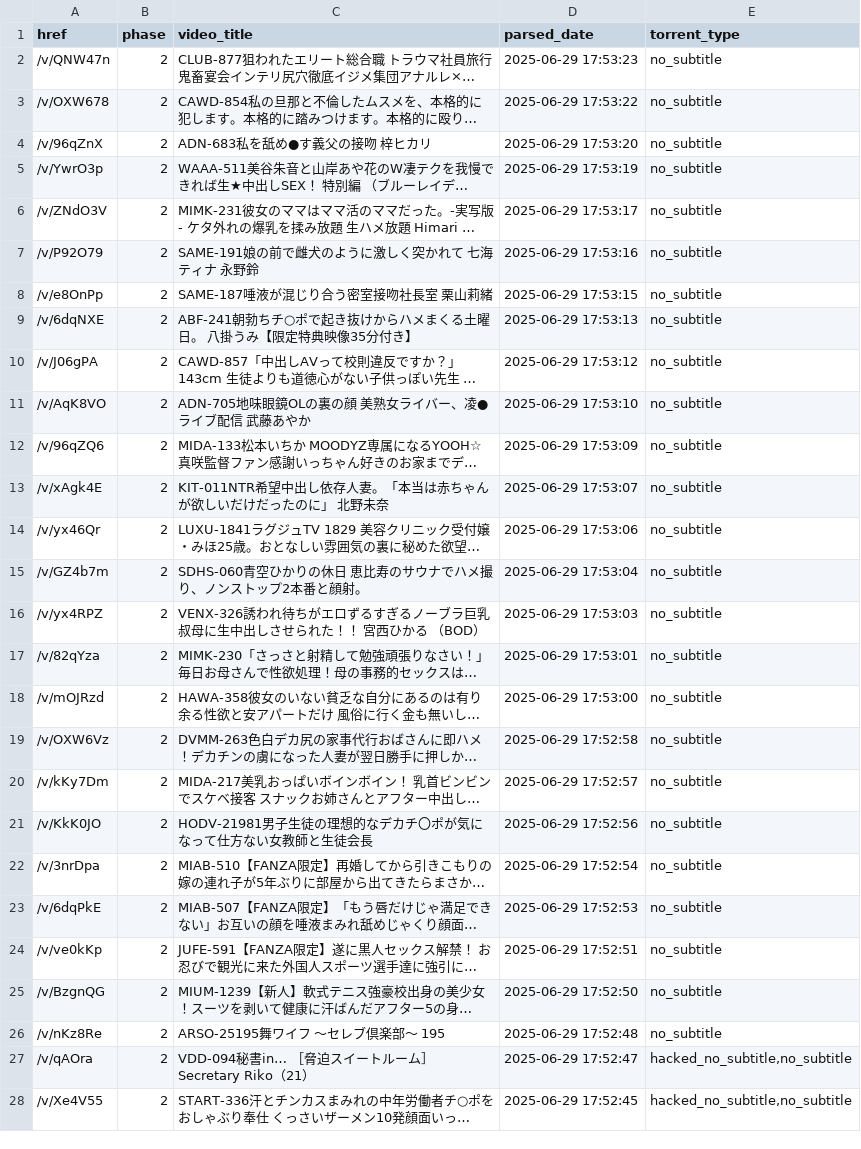
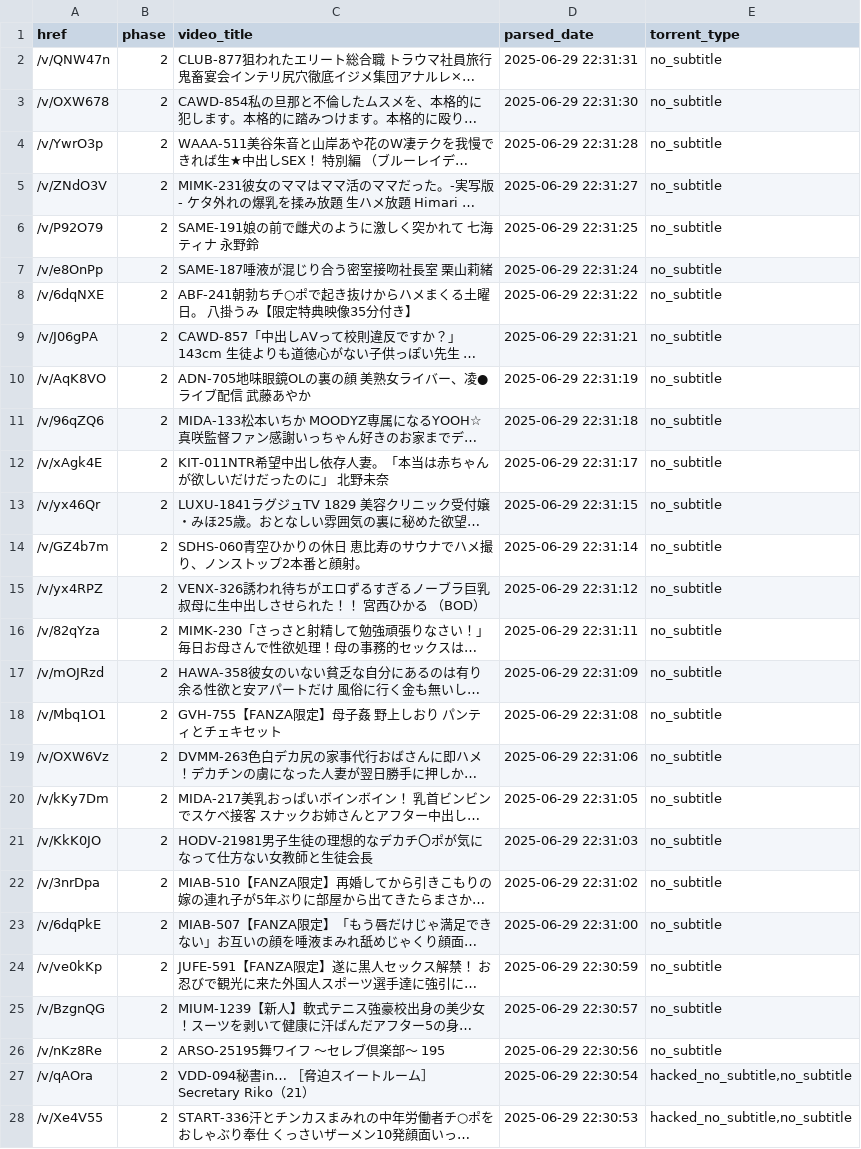
Before and after one commit to TongWu/JAVDB_AutoSpider, a CSV file: Daily Report/parsed_movies_history.csv, drawn as a sheet; only a part is shown; long unchanged cells end in …; removed rows and columns are numbered as before the commit, all else as after; the diff covers the shown part only; the diff names each change by its address in the sheet, - before the commit and + after, or states it on an @@ line.

```diff
--- a/Daily Report/parsed_movies_history.csv
+++ b/Daily Report/parsed_movies_history.csv
-D2 (parsed_date): 2025-06-29 17:53:23
+D2 (parsed_date): 2025-06-29 22:31:31
-D3 (parsed_date): 2025-06-29 17:53:22
+D3 (parsed_date): 2025-06-29 22:31:30
-row 4: /v/96qZnX | 2 | ADN-683私を舐め●す義父の接吻 梓ヒカリ | 2025-06-29 17:53:20 | no_subtitle
-D4 (parsed_date): 2025-06-29 17:53:19
+D4 (parsed_date): 2025-06-29 22:31:28
-D5 (parsed_date): 2025-06-29 17:53:17
+D5 (parsed_date): 2025-06-29 22:31:27
-D6 (parsed_date): 2025-06-29 17:53:16
+D6 (parsed_date): 2025-06-29 22:31:25
-D7 (parsed_date): 2025-06-29 17:53:15
+D7 (parsed_date): 2025-06-29 22:31:24
-D8 (parsed_date): 2025-06-29 17:53:13
+D8 (parsed_date): 2025-06-29 22:31:22
-D9 (parsed_date): 2025-06-29 17:53:12
+D9 (parsed_date): 2025-06-29 22:31:21
-D10 (parsed_date): 2025-06-29 17:53:10
+D10 (parsed_date): 2025-06-29 22:31:19
-D11 (parsed_date): 2025-06-29 17:53:09
+D11 (parsed_date): 2025-06-29 22:31:18
-D12 (parsed_date): 2025-06-29 17:53:07
+D12 (parsed_date): 2025-06-29 22:31:17
-D13 (parsed_date): 2025-06-29 17:53:06
+D13 (parsed_date): 2025-06-29 22:31:15
-D14 (parsed_date): 2025-06-29 17:53:04
+D14 (parsed_date): 2025-06-29 22:31:14
-D15 (parsed_date): 2025-06-29 17:53:03
+D15 (parsed_date): 2025-06-29 22:31:12
-D16 (parsed_date): 2025-06-29 17:53:01
+D16 (parsed_date): 2025-06-29 22:31:11
-D17 (parsed_date): 2025-06-29 17:53:00
+D17 (parsed_date): 2025-06-29 22:31:09
+row 18: /v/Mbq1O1 | 2 | GVH-755【FANZA限定】母子姦 野上しおり パンティとチェキセット | 2025-06-29 22:31:08 | no_subtitle
-D19 (parsed_date): 2025-06-29 17:52:58
+D19 (parsed_date): 2025-06-29 22:31:06
-D20 (parsed_date): 2025-06-29 17:52:57
+D20 (parsed_date): 2025-06-29 22:31:05
-D21 (parsed_date): 2025-06-29 17:52:56
+D21 (parsed_date): 2025-06-29 22:31:03
-D22 (parsed_date): 2025-06-29 17:52:54
+D22 (parsed_date): 2025-06-29 22:31:02
-D23 (parsed_date): 2025-06-29 17:52:53
+D23 (parsed_date): 2025-06-29 22:31:00
-D24 (parsed_date): 2025-06-29 17:52:51
+D24 (parsed_date): 2025-06-29 22:30:59
-D25 (parsed_date): 2025-06-29 17:52:50
+D25 (parsed_date): 2025-06-29 22:30:57
-D26 (parsed_date): 2025-06-29 17:52:48
+D26 (parsed_date): 2025-06-29 22:30:56
-D27 (parsed_date): 2025-06-29 17:52:47
+D27 (parsed_date): 2025-06-29 22:30:54
-D28 (parsed_date): 2025-06-29 17:52:45
+D28 (parsed_date): 2025-06-29 22:30:53
```
Also changed, not shown: 1 added row and 10 edited cells elsewhere in this file, Daily Report/Javdb_TodayTitle_20250629.csv, 3 other files.
